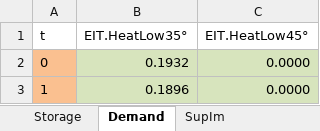
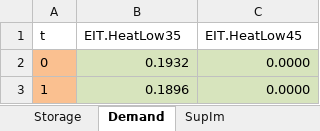
Before and after one commit to AVodopianov/urbs, an Excel workbook: NNode.xlsx, sheet Demand, drawn as a sheet; only a part is shown; values as stored, in another font and other column widths than the file's, no borders; the diff names each change by its address in the sheet, - before the commit and + after, or states it on an @@ line.

```diff
--- a/NNode.xlsx (sheet Demand)
+++ b/NNode.xlsx (sheet Demand)
-B1: EIT.HeatLow35°
+B1: EIT.HeatLow35
-C1: EIT.HeatLow45°
+C1: EIT.HeatLow45
```
Also changed, not shown: sheet Commodity, sheet Transmission, sheet Process, sheet SupIm, 1 other file.
